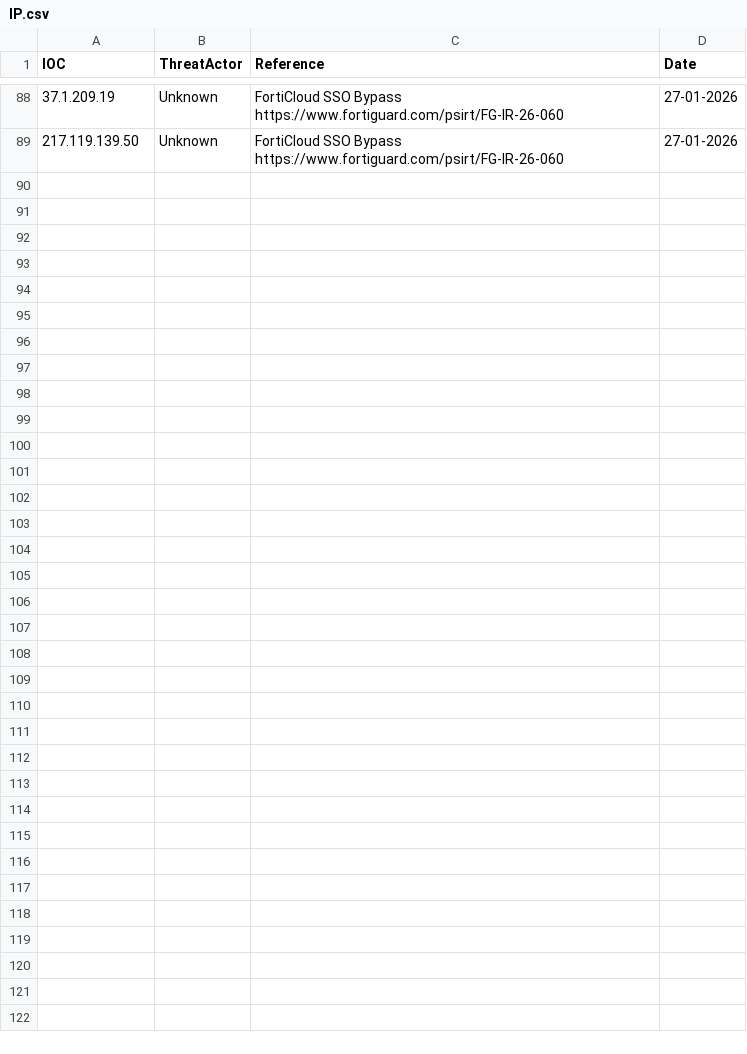
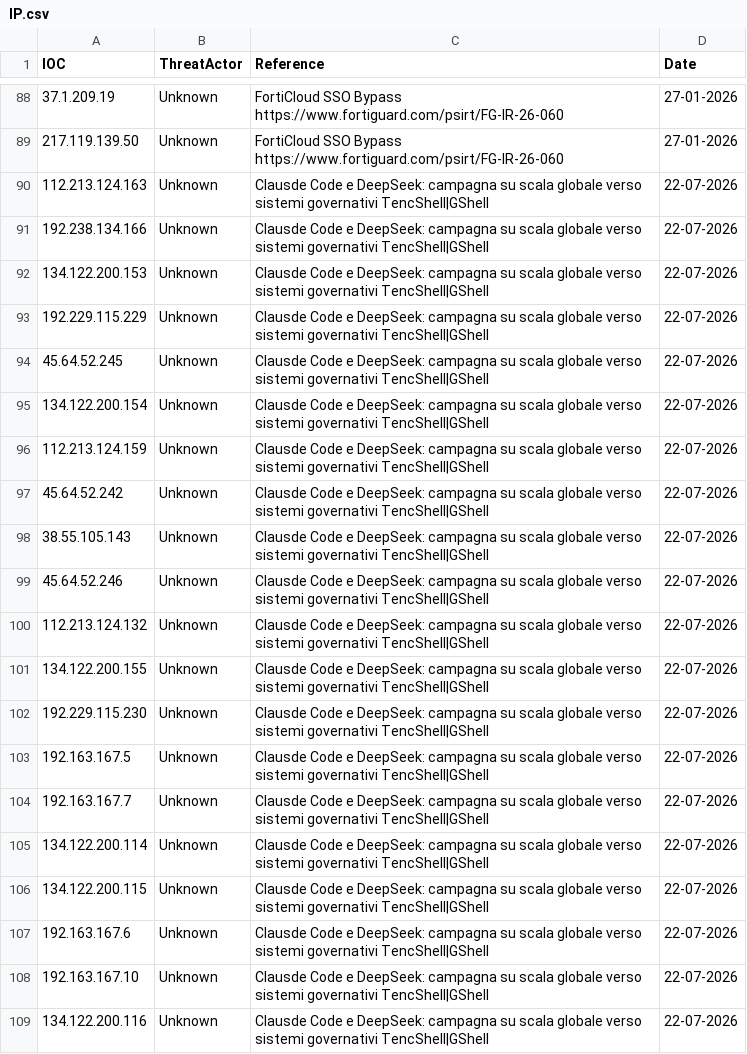
Before and after one commit to thflame/repo, a CSV file: IP.csv, drawn as a sheet; only a part is shown, gaps mark what is left out.

Commit message:
Update IP.csv

```diff
--- a/IP.csv
+++ b/IP.csv
@@ -89 +89,21 @@ IOC, ThreatActor, Reference, Date
 217.119.139.50,Unknown,FortiCloud SSO Bypass https://www.fortiguard.com/psirt/FG-IR-26-060,27-01-2026
+112.213.124.163,Unknown,Clausde Code e DeepSeek: campagna su scala globale verso sistemi governativi TencShell|GShell,22-07-2026
+192.238.134.166,Unknown,Clausde Code e DeepSeek: campagna su scala globale verso sistemi governativi TencShell|GShell,22-07-2026
+134.122.200.153,Unknown,Clausde Code e DeepSeek: campagna su scala globale verso sistemi governativi TencShell|GShell,22-07-2026
+192.229.115.229,Unknown,Clausde Code e DeepSeek: campagna su scala globale verso sistemi governativi TencShell|GShell,22-07-2026
+45.64.52.245,Unknown,Clausde Code e DeepSeek: campagna su scala globale verso sistemi governativi TencShell|GShell,22-07-2026
+134.122.200.154,Unknown,Clausde Code e DeepSeek: campagna su scala globale verso sistemi governativi TencShell|GShell,22-07-2026
+112.213.124.159,Unknown,Clausde Code e DeepSeek: campagna su scala globale verso sistemi governativi TencShell|GShell,22-07-2026
+45.64.52.242,Unknown,Clausde Code e DeepSeek: campagna su scala globale verso sistemi governativi TencShell|GShell,22-07-2026
+38.55.105.143,Unknown,Clausde Code e DeepSeek: campagna su scala globale verso sistemi governativi TencShell|GShell,22-07-2026
+45.64.52.246,Unknown,Clausde Code e DeepSeek: campagna su scala globale verso sistemi governativi TencShell|GShell,22-07-2026
+112.213.124.132,Unknown,Clausde Code e DeepSeek: campagna su scala globale verso sistemi governativi TencShell|GShell,22-07-2026
+134.122.200.155,Unknown,Clausde Code e DeepSeek: campagna su scala globale verso sistemi governativi TencShell|GShell,22-07-2026
+192.229.115.230,Unknown,Clausde Code e DeepSeek: campagna su scala globale verso sistemi governativi TencShell|GShell,22-07-2026
+192.163.167.5,Unknown,Clausde Code e DeepSeek: campagna su scala globale verso sistemi governativi TencShell|GShell,22-07-2026
+192.163.167.7,Unknown,Clausde Code e DeepSeek: campagna su scala globale verso sistemi governativi TencShell|GShell,22-07-2026
+134.122.200.114,Unknown,Clausde Code e DeepSeek: campagna su scala globale verso sistemi governativi TencShell|GShell,22-07-2026
+134.122.200.115,Unknown,Clausde Code e DeepSeek: campagna su scala globale verso sistemi governativi TencShell|GShell,22-07-2026
+192.163.167.6,Unknown,Clausde Code e DeepSeek: campagna su scala globale verso sistemi governativi TencShell|GShell,22-07-2026
+192.163.167.10,Unknown,Clausde Code e DeepSeek: campagna su scala globale verso sistemi governativi TencShell|GShell,22-07-2026
+134.122.200.116,Unknown,Clausde Code e DeepSeek: campagna su scala globale verso sistemi governativi TencShell|GShell,22-07-2026
```
